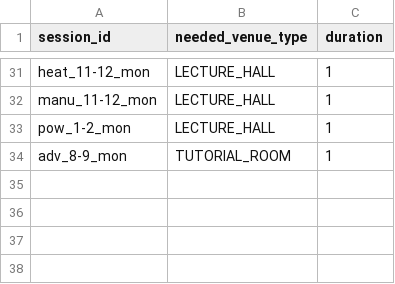
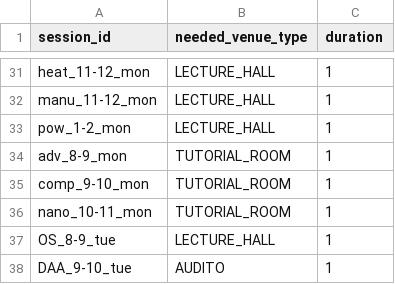
Before and after one commit to TheG3ntleman/Metronome, a CSV file: data/sample/sessions.csv, drawn as a sheet; only a part is shown, gaps mark what is left out.

Commit message:
sessions.csv

```diff
--- a/data/sample/sessions.csv
+++ b/data/sample/sessions.csv
@@ -34 +34,5 @@ pow_1-2_mon,LECTURE_HALL,1
 adv_8-9_mon,TUTORIAL_ROOM,1
+comp_9-10_mon,TUTORIAL_ROOM,1
+nano_10-11_mon,TUTORIAL_ROOM,1
+OS_8-9_tue,LECTURE_HALL,1
+DAA_9-10_tue,AUDITO,1
```
